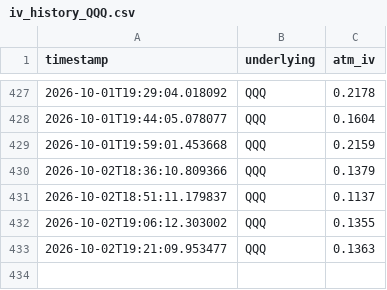
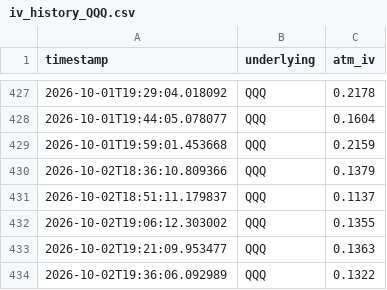
Before and after one commit to ara-aras/Trading, a CSV file: logs/iv_history_QQQ.csv, drawn as a sheet; only a part is shown, gaps mark what is left out; the diff names each change by its address in the sheet, - before the commit and + after, or states it on an @@ line.

```diff
--- a/logs/iv_history_QQQ.csv
+++ b/logs/iv_history_QQQ.csv
+row 434: 2026-10-02T19:36:06.092989 | QQQ | 0.1322
```
Also changed, not shown: logs/iv_history_DIA.csv, logs/iv_history_IWM.csv, 3 other files.
